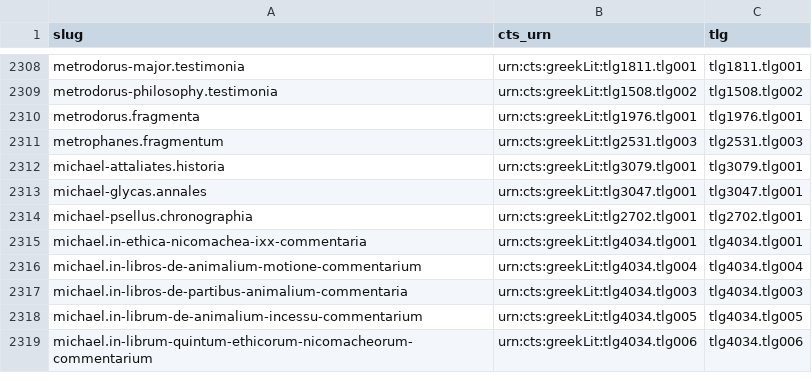
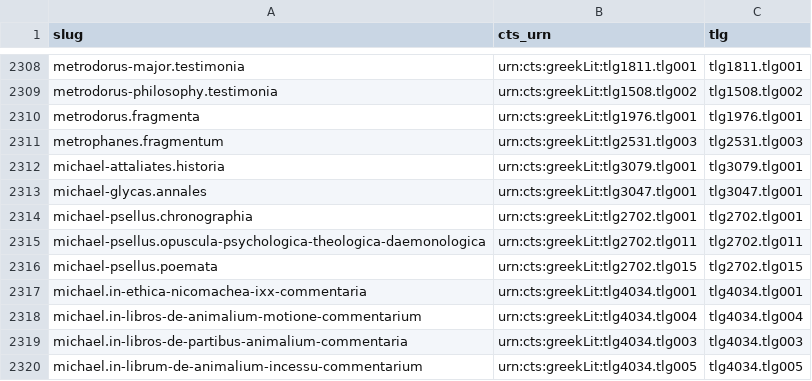
Before and after one commit to open-greek/open-greek-corpus, a TSV file: data/tlg_crosswalk.tsv, drawn as a sheet; only a part is shown, gaps mark what is left out; the shorter side is filled out with more unchanged rows; the diff names each change by its address in the sheet, - before the commit and + after, or states it on an @@ line.

Commit message:
Carve the cogPG.PG122 residual: Psellus corpus + two displaced witnesses
18 Psellus primaries: De omnifaria doctrina, the natural-questions
compendium, De operatione daemonum and the daemonology opuscula, De
lapidum virtutibus, Characteres, the monodia, De mortis determinatione,
the two legal glossaries, De anima celebres opiniones, the Psychogonia
commentary, the Chaldaica pair as tlg2702.011 (partial), the Poemata
pieces as tlg2702.015 (In Canticum + Versus de dogmate + both
synopses), the Pimander note, De locis Atticis, and the Epistolae (with
the bronze-horse epigram riding row 613). Two displaced secondary
witnesses: the Scylitzes Continuatus range (tlg3064.002 is served from
byzantium.gr's manual Bonn transcription) and the Banduri Patria
(tlg3168.005 is served from the PG157 carve). 46 rescanned leaves
dropped and archived, incl. the corrected Patria triple-scan structure
(650 is a unique leaf, kept in reading order; the research file's
652-663 dup claim was off by two rows). Volume file removed.

```diff
--- a/data/tlg_crosswalk.tsv
+++ b/data/tlg_crosswalk.tsv
+row 2315: michael-psellus.opuscula-psychologica-theologica-daemonologica | urn:cts:greekLit:tlg2702.tlg011 | tlg2702.tlg011
+row 2316: michael-psellus.poemata | urn:cts:greekLit:tlg2702.tlg015 | tlg2702.tlg015
```
Also changed, not shown: 24 other files.
